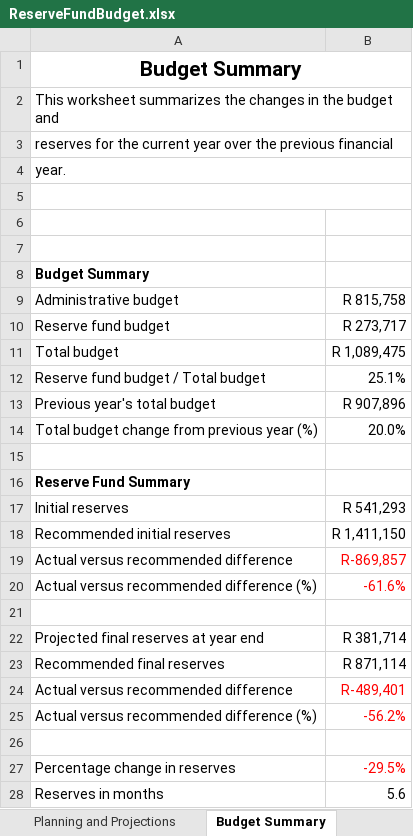
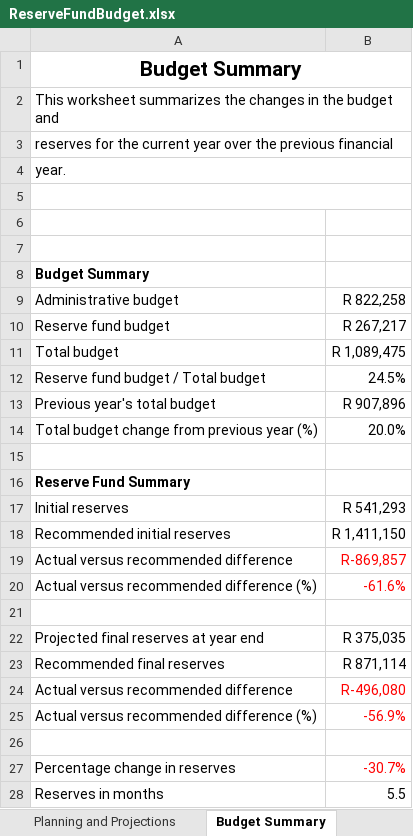
Before and after one commit to tokaivillas/ReservesPlanner, an Excel workbook: real_world/brittany_tokai_villas/2017_2018/ReserveFundBudget.xlsx, sheet Budget Summary, drawn as a sheet; values as stored, in another font and other column widths than the file's, no borders; the diff names each change by its address in the sheet, - before the commit and + after, or states it on an @@ line.

Commit message:
Approved budgets.

```diff
--- a/real_world/brittany_tokai_villas/2017_2018/ReserveFundBudget.xlsx (sheet Budget Summary)
+++ b/real_world/brittany_tokai_villas/2017_2018/ReserveFundBudget.xlsx (sheet Budget Summary)
-B9: R 815,758
+B9: R 822,258
-B10: R 273,717
+B10: R 267,217
-B12: 25.1%
+B12: 24.5%
-B22: R 381,714
+B22: R 375,035
-B24: R-489,401
+B24: R-496,080
-B25: -56.2%
+B25: -56.9%
-B27: -29.5%
+B27: -30.7%
-B28: 5.6
+B28: 5.5
```
Also changed, not shown: sheet Planning and Projections, sheet Current Year Planner, sheet Current Financials, real_world/brittany_tokai_villas/2017_2018/AdministrativeBudget.xlsx, 4 other files.
